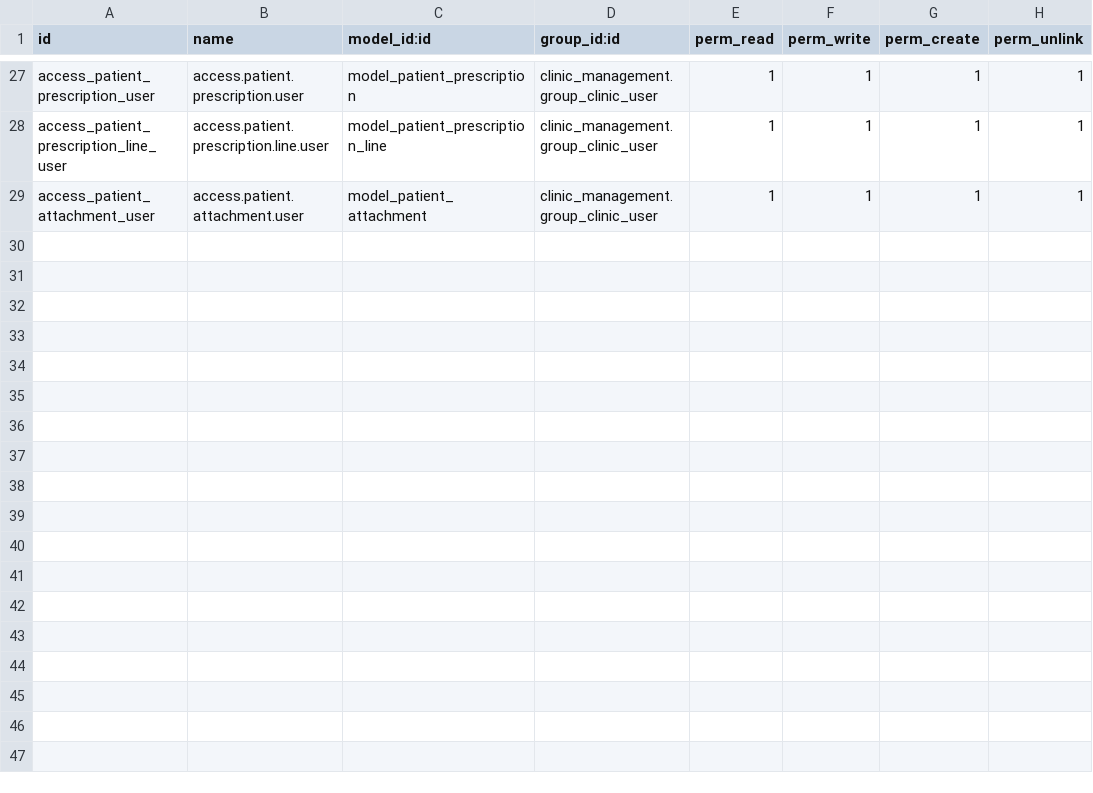
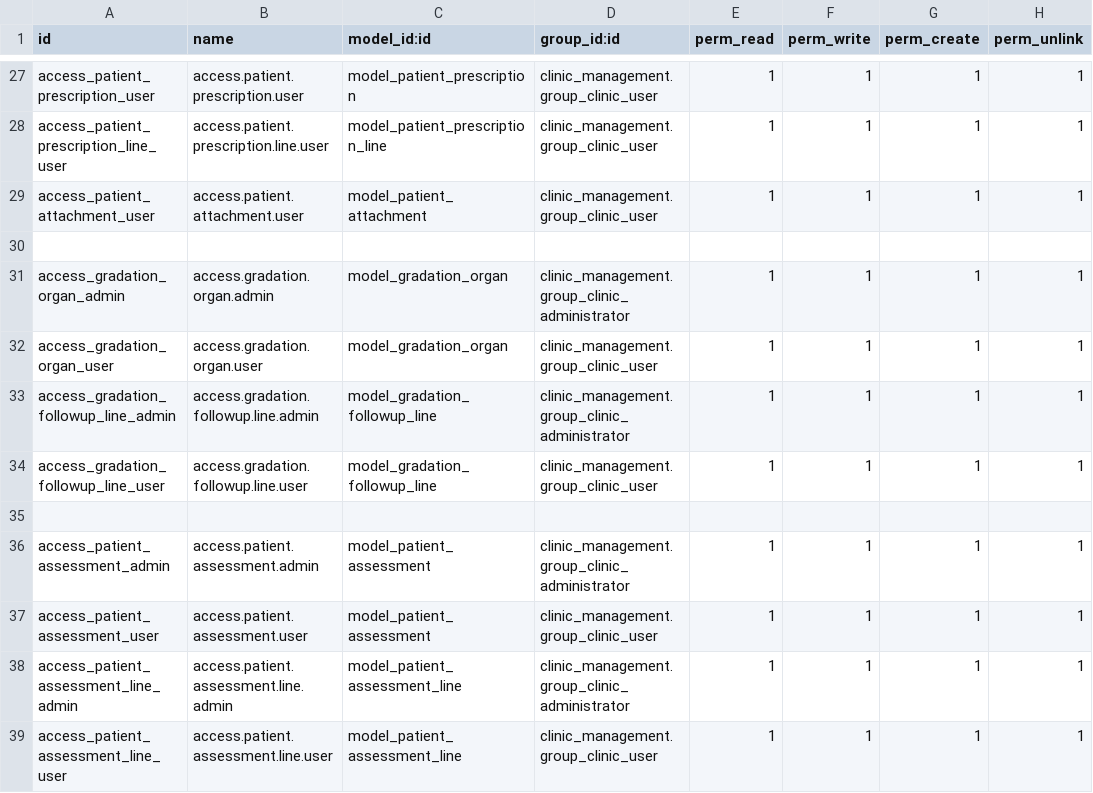
Before and after one commit to rohanmhase/custom_addons, a CSV file: custom_addons/patient_management/security/ir.model.access.csv, drawn as a sheet; only a part is shown, gaps mark what is left out; the diff names each change by its address in the sheet, - before the commit and + after, or states it on an @@ line.

Commit message:
add gradation and patient assessment in rs followup removed old rs followup and add new RS followup in module

```diff
--- a/custom_addons/patient_management/security/ir.model.access.csv
+++ b/custom_addons/patient_management/security/ir.model.access.csv
+row 30: (empty)
+row 31: access_gradation_organ_admin | access.gradation.organ.admin | model_gradation_organ | clinic_management.group_clinic_administrator | 1 | 1 | 1 | 1
+row 32: access_gradation_organ_user | access.gradation.organ.user | model_gradation_organ | clinic_management.group_clinic_user | 1 | 1 | 1 | 1
+row 33: access_gradation_followup_line_admin | access.gradation.followup.line.admin | model_gradation_followup_line | clinic_management.group_clinic_administrator | 1 | 1 | 1 | 1
+row 34: access_gradation_followup_line_user | access.gradation.followup.line.user | model_gradation_followup_line | clinic_management.group_clinic_user | 1 | 1 | 1 | 1
+row 35: (empty)
+row 36: access_patient_assessment_admin | access.patient.assessment.admin | model_patient_assessment | clinic_management.group_clinic_administrator | 1 | 1 | 1 | 1
+row 37: access_patient_assessment_user | access.patient.assessment.user | model_patient_assessment | clinic_management.group_clinic_user | 1 | 1 | 1 | 1
+row 38: access_patient_assessment_line_admin | access.patient.assessment.line.admin | model_patient_assessment_line | clinic_management.group_clinic_administrator | 1 | 1 | 1 | 1
+row 39: access_patient_assessment_line_user | access.patient.assessment.line.user | model_patient_assessment_line | clinic_management.group_clinic_user | 1 | 1 | 1 | 1
```
Also changed, not shown: 7 other files.
